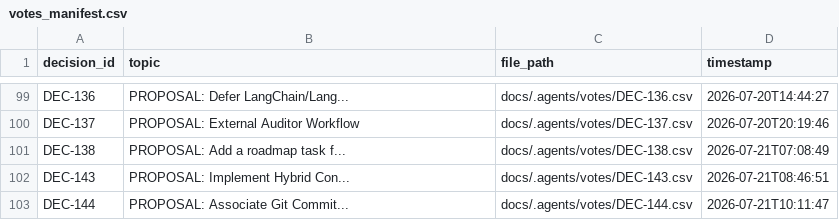
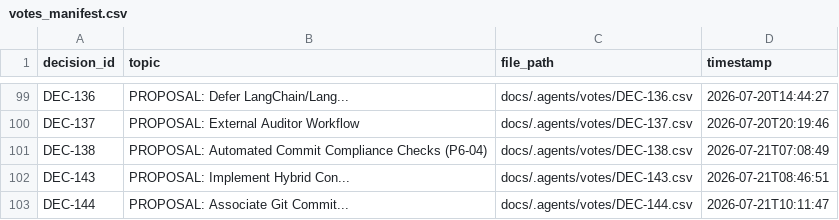
Before and after one commit to suli-g/council-manager, a CSV file: .agents/votes_manifest.csv, drawn as a sheet; only a part is shown, gaps mark what is left out.

```diff
--- a/.agents/votes_manifest.csv
+++ b/.agents/votes_manifest.csv
@@ -100,3 +100,3 @@ DEC-136;PROPOSAL: Defer LangChain/Lang...;docs/.agents/votes/DEC-136.csv;2026-07
 DEC-137;PROPOSAL: External Auditor Workflow;docs/.agents/votes/DEC-137.csv;2026-07-20T20:19:46
-DEC-138;PROPOSAL: Add a roadmap task f...;docs/.agents/votes/DEC-138.csv;2026-07-21T07:08:49
+DEC-138;PROPOSAL: Automated Commit Compliance Checks (P6-04);docs/.agents/votes/DEC-138.csv;2026-07-21T07:08:49
 DEC-143;PROPOSAL: Implement Hybrid Con...;docs/.agents/votes/DEC-143.csv;2026-07-21T08:46:51
```
Also changed, not shown: .agents/alternatives.csv, .agents/decisions.csv, 1 other file.
